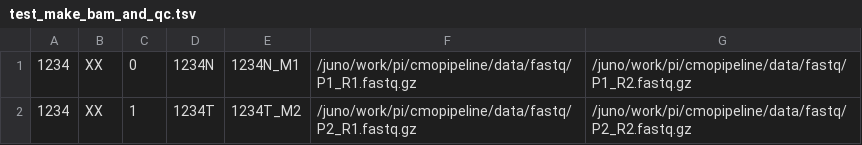
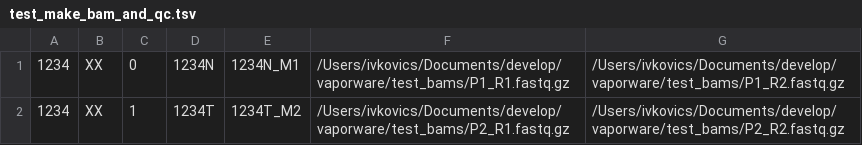
Before and after one commit to mskcc/tempo, a TSV file: test_inputs/lsf/test_make_bam_and_qc.tsv, drawn as a sheet.

```diff
--- a/test_inputs/lsf/test_make_bam_and_qc.tsv
+++ b/test_inputs/lsf/test_make_bam_and_qc.tsv
@@ -1,2 +1,2 @@
-1234	XX	0	1234N	1234N_M1	/juno/work/pi/cmopipeline/data/fastq/P1_R1.fastq.gz	/juno/work/pi/cmopipeline/data/fastq/P1_R2.fastq.gz
-1234	XX	1	1234T	1234T_M2	/juno/work/pi/cmopipeline/data/fastq/P2_R1.fastq.gz	/juno/work/pi/cmopipeline/data/fastq/P2_R2.fastq.gz
+1234	XX	0	1234N	1234N_M1	/Users/ivkovics/Documents/develop/vaporware/test_bams/P1_R1.fastq.gz	/Users/ivkovics/Documents/develop/vaporware/test_bams/P1_R2.fastq.gz
+1234	XX	1	1234T	1234T_M2	/Users/ivkovics/Documents/develop/vaporware/test_bams/P2_R1.fastq.gz	/Users/ivkovics/Documents/develop/vaporware/test_bams/P2_R2.fastq.gz
```
Also changed, not shown: test_inputs/aws/test_make_bam_and_qc.tsv, 5 other files.
